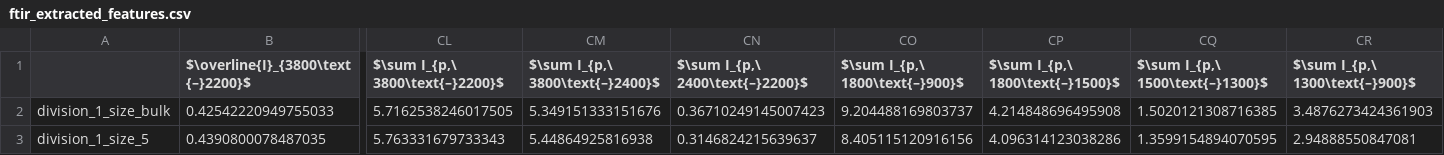
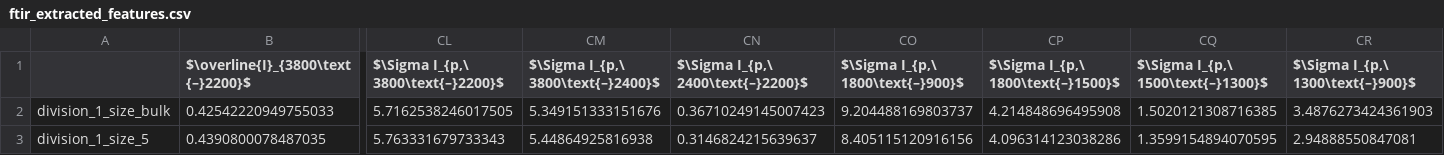
Before and after one commit to Fltvv/go-ftir-sfa, a CSV file: data/processed_data/ftir_extracted_features.csv, drawn as a sheet; only a part is shown, gaps mark what is left out; the diff names each change by its address in the sheet, - before the commit and + after, or states it on an @@ line.

```diff
--- a/data/processed_data/ftir_extracted_features.csv
+++ b/data/processed_data/ftir_extracted_features.csv
-CL1: $\sum I_{p,\ 3800\text{–}2200}$
+CL1: $\Sigma I_{p,\ 3800\text{–}2200}$
-CM1: $\sum I_{p,\ 3800\text{–}2400}$
+CM1: $\Sigma I_{p,\ 3800\text{–}2400}$
-CN1: $\sum I_{p,\ 2400\text{–}2200}$
+CN1: $\Sigma I_{p,\ 2400\text{–}2200}$
-CO1: $\sum I_{p,\ 1800\text{–}900}$
+CO1: $\Sigma I_{p,\ 1800\text{–}900}$
-CP1: $\sum I_{p,\ 1800\text{–}1500}$
+CP1: $\Sigma I_{p,\ 1800\text{–}1500}$
-CQ1: $\sum I_{p,\ 1500\text{–}1300}$
+CQ1: $\Sigma I_{p,\ 1500\text{–}1300}$
-CR1: $\sum I_{p,\ 1300\text{–}900}$
+CR1: $\Sigma I_{p,\ 1300\text{–}900}$
```
Also changed, not shown: 13 other files.
